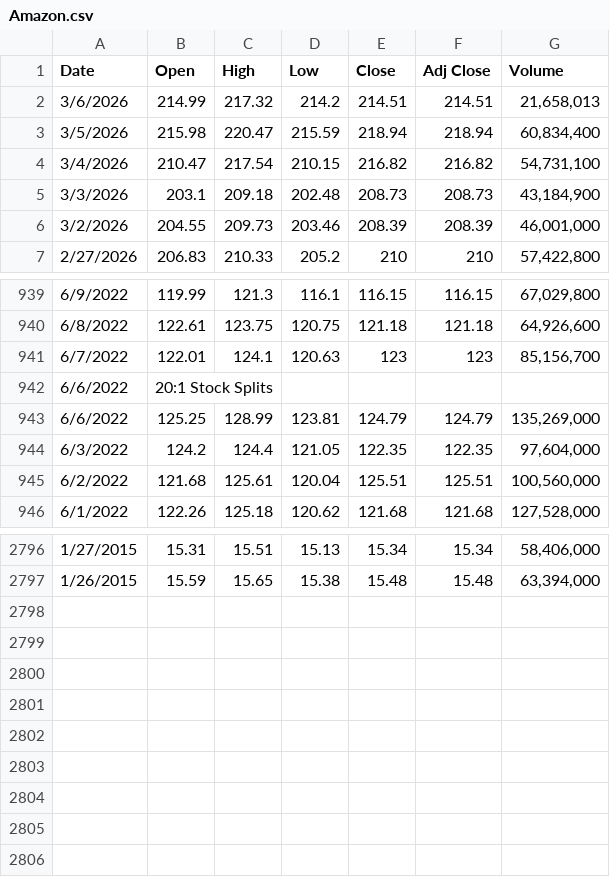
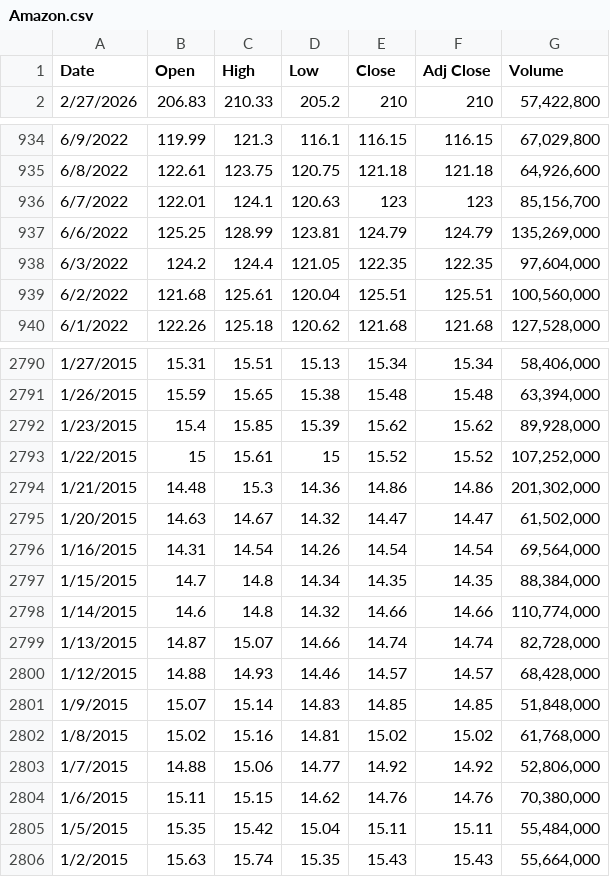
Before and after one commit to SU-IST707-SP26/group-project-algorithm-architects, a CSV file: data/Amazon.csv, drawn as a sheet; only a part is shown, gaps mark what is left out; removed rows and columns are numbered as before the commit, all else as after; the diff names each change by its address in the sheet, - before the commit and + after, or states it on an @@ line.

Commit message:
Updated data to match rows

```diff
--- a/data/Amazon.csv
+++ b/data/Amazon.csv
-row 2: 3/6/2026 | 214.99 | 217.32 | 214.2 | 214.51 | 214.51 | 21,658,013
-row 3: 3/5/2026 | 215.98 | 220.47 | 215.59 | 218.94 | 218.94 | 60,834,400
-row 4: 3/4/2026 | 210.47 | 217.54 | 210.15 | 216.82 | 216.82 | 54,731,100
-row 5: 3/3/2026 | 203.1 | 209.18 | 202.48 | 208.73 | 208.73 | 43,184,900
-row 6: 3/2/2026 | 204.55 | 209.73 | 203.46 | 208.39 | 208.39 | 46,001,000
-row 942: 6/6/2022 | 20:1 Stock Splits
+row 2792: 1/23/2015 | 15.4 | 15.85 | 15.39 | 15.62 | 15.62 | 89,928,000
+row 2793: 1/22/2015 | 15 | 15.61 | 15 | 15.52 | 15.52 | 107,252,000
+row 2794: 1/21/2015 | 14.48 | 15.3 | 14.36 | 14.86 | 14.86 | 201,302,000
+row 2795: 1/20/2015 | 14.63 | 14.67 | 14.32 | 14.47 | 14.47 | 61,502,000
+row 2796: 1/16/2015 | 14.31 | 14.54 | 14.26 | 14.54 | 14.54 | 69,564,000
+row 2797: 1/15/2015 | 14.7 | 14.8 | 14.34 | 14.35 | 14.35 | 88,384,000
+row 2798: 1/14/2015 | 14.6 | 14.8 | 14.32 | 14.66 | 14.66 | 110,774,000
+row 2799: 1/13/2015 | 14.87 | 15.07 | 14.66 | 14.74 | 14.74 | 82,728,000
+row 2800: 1/12/2015 | 14.88 | 14.93 | 14.46 | 14.57 | 14.57 | 68,428,000
+row 2801: 1/9/2015 | 15.07 | 15.14 | 14.83 | 14.85 | 14.85 | 51,848,000
+row 2802: 1/8/2015 | 15.02 | 15.16 | 14.81 | 15.02 | 15.02 | 61,768,000
+row 2803: 1/7/2015 | 14.88 | 15.06 | 14.77 | 14.92 | 14.92 | 52,806,000
+row 2804: 1/6/2015 | 15.11 | 15.15 | 14.62 | 14.76 | 14.76 | 70,380,000
+row 2805: 1/5/2015 | 15.35 | 15.42 | 15.04 | 15.11 | 15.11 | 55,484,000
+row 2806: 1/2/2015 | 15.63 | 15.74 | 15.35 | 15.43 | 15.43 | 55,664,000
```
Also changed, not shown: data/Apple.csv, data/MSCF.csv, 1 other file.
